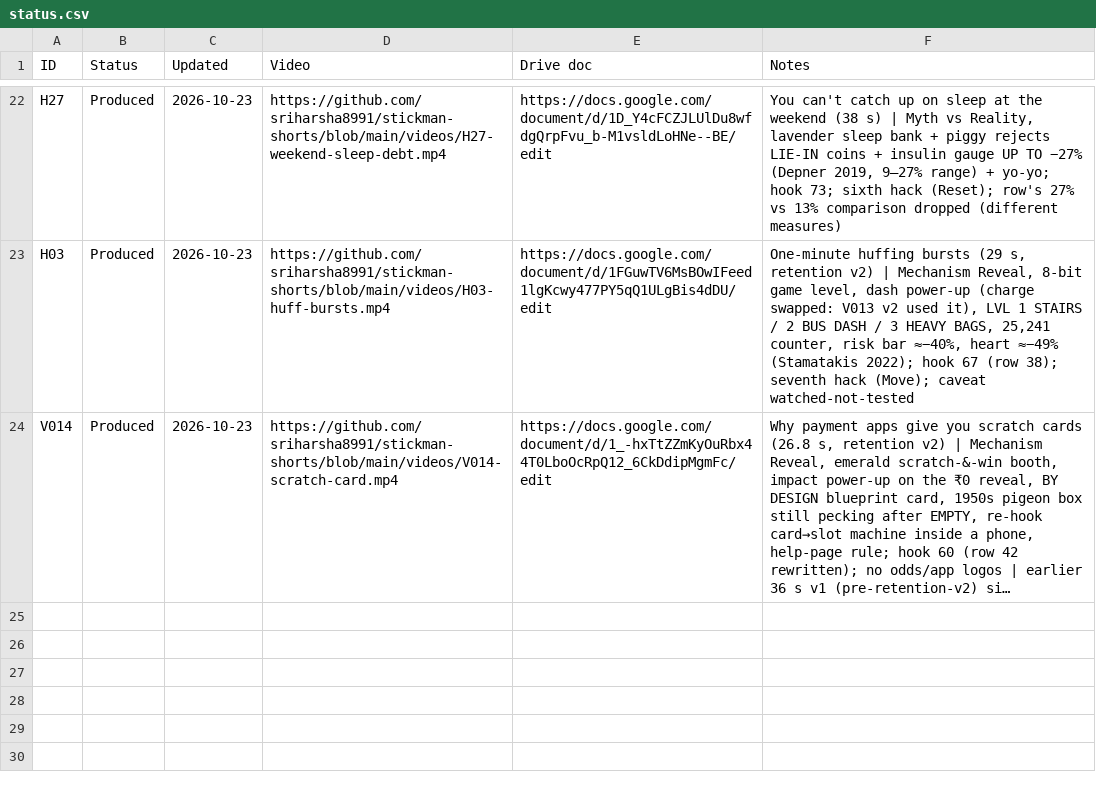
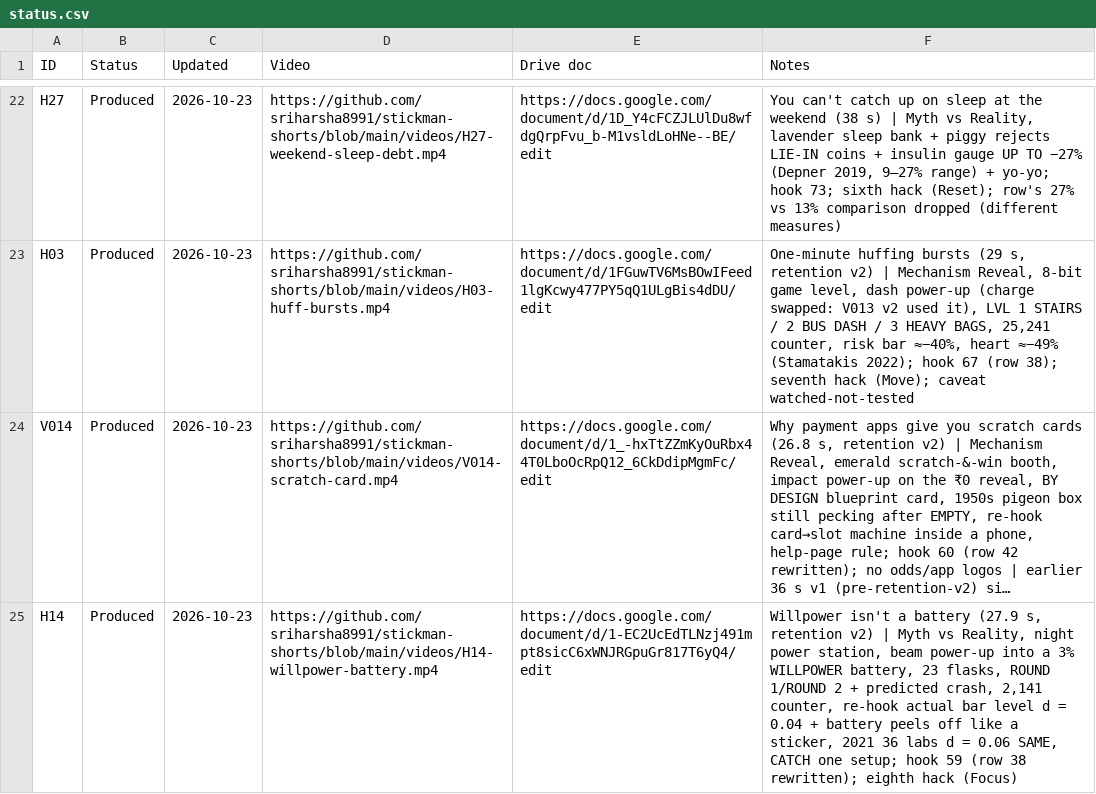
Before and after one commit to sriharsha8991/stickman-shorts, a CSV file: plan/status.csv, drawn as a sheet; only a part is shown, gaps mark what is left out; long unchanged cells end in …; the diff names each change by its address in the sheet, - before the commit and + after, or states it on an @@ line.

```diff
--- a/plan/status.csv
+++ b/plan/status.csv
+row 25: H14 | Produced | 2026-10-23 | https://github.com/sriharsha8991/stickman-shorts/blob/main/videos/H14-willpower-battery.mp4 | https://docs.google.com/document/d/1-EC2UcEdTLNzj491mpt8sicC6xWNJRGpuGr817T6yQ4/edit | Willpower isn't a battery (27.9 s, retention v2) | Myth vs Reality, night power station, beam power-up into a 3% WILLPOWER battery, 23 flasks, ROUND 1/ROUND 2 + predicted crash, 2,141 counter, re-hook actual bar level d = 0.04 + battery peels off like a sticker, 2021 36 labs d = 0.06 SAME, CATCH one setup; hook 59 (row 38 rewritten); eighth hack (Focus)
```
Also changed, not shown: 14 other files.
